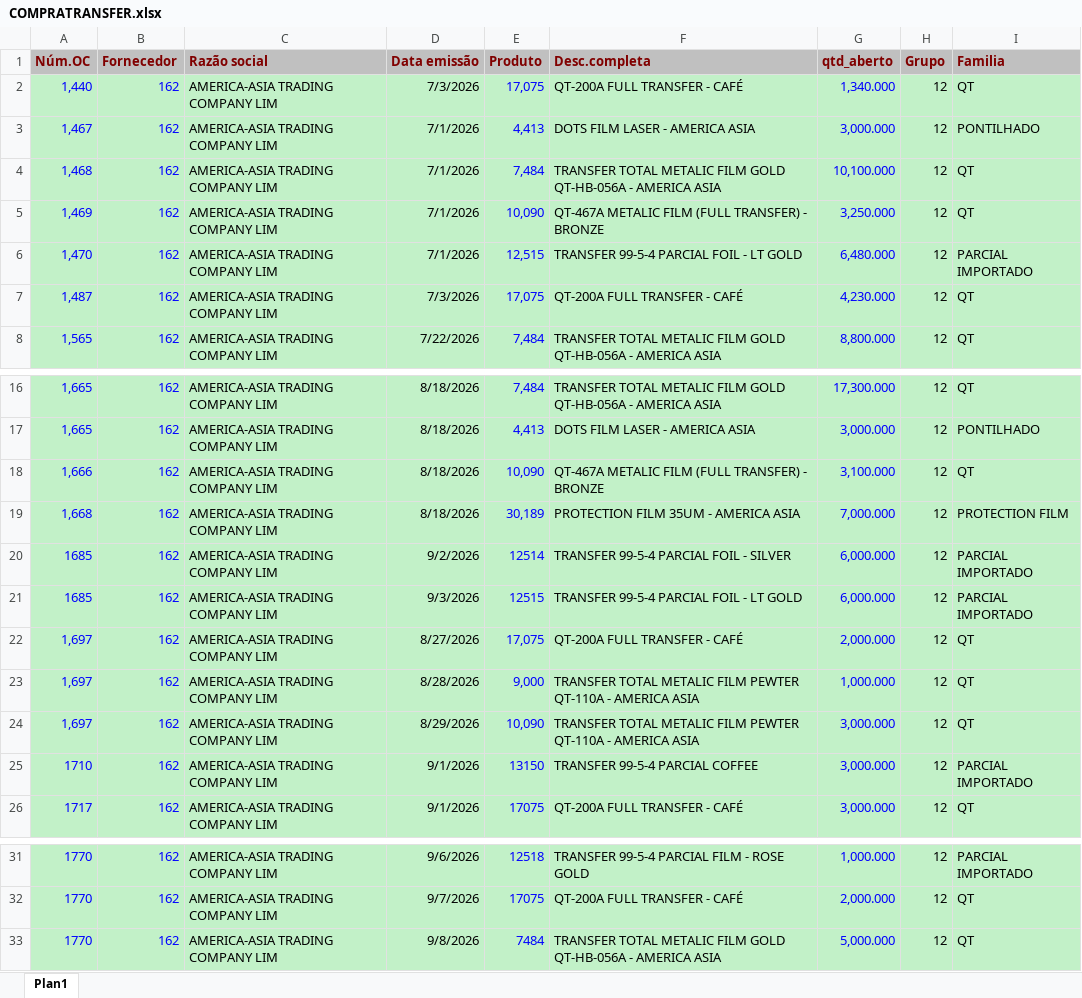
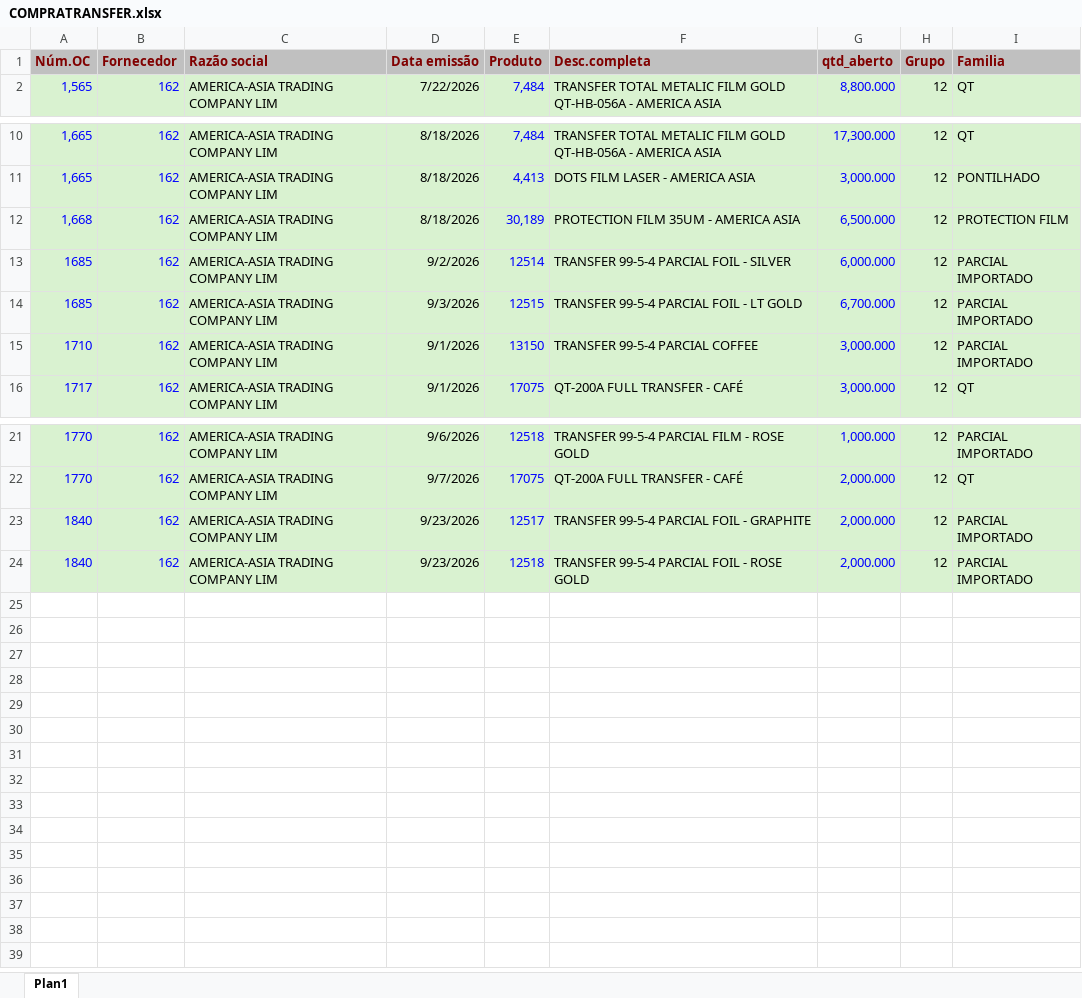
Before and after one commit to afbertuolsmart/TRANSFER-ANALISE, an Excel workbook: data-source/COMPRATRANSFER.xlsx, sheet Plan1, drawn as a sheet; only a part is shown, gaps mark what is left out; values as stored, in another font and other column widths than the file's, no borders; removed rows and columns are numbered as before the commit, all else as after; the diff names each change by its address in the sheet, - before the commit and + after, or states it on an @@ line.

```diff
--- a/data-source/COMPRATRANSFER.xlsx (sheet Plan1)
+++ b/data-source/COMPRATRANSFER.xlsx (sheet Plan1)
-row 2: 1,440 | 162 | AMERICA-ASIA TRADING COMPANY LIM | 7/3/2026 | 17,075 | QT-200A FULL TRANSFER - CAFÉ | 1,340.000 | 12 | QT
-row 3: 1,467 | 162 | AMERICA-ASIA TRADING COMPANY LIM | 7/1/2026 | 4,413 | DOTS FILM LASER - AMERICA ASIA | 3,000.000 | 12 | PONTILHADO
-row 4: 1,468 | 162 | AMERICA-ASIA TRADING COMPANY LIM | 7/1/2026 | 7,484 | TRANSFER TOTAL METALIC FILM GOLD QT-HB-056A - AMERICA ASIA | 10,100.000 | 12 | QT
-row 5: 1,469 | 162 | AMERICA-ASIA TRADING COMPANY LIM | 7/1/2026 | 10,090 | QT-467A METALIC FILM (FULL TRANSFER) - BRONZE | 3,250.000 | 12 | QT
-row 6: 1,470 | 162 | AMERICA-ASIA TRADING COMPANY LIM | 7/1/2026 | 12,515 | TRANSFER 99-5-4 PARCIAL FOIL - LT GOLD | 6,480.000 | 12 | PARCIAL IMPORTADO
-row 7: 1,487 | 162 | AMERICA-ASIA TRADING COMPANY LIM | 7/3/2026 | 17,075 | QT-200A FULL TRANSFER - CAFÉ | 4,230.000 | 12 | QT
-row 18: 1,666 | 162 | AMERICA-ASIA TRADING COMPANY LIM | 8/18/2026 | 10,090 | QT-467A METALIC FILM (FULL TRANSFER) - BRONZE | 3,100.000 | 12 | QT
-G12 (qtd_aberto): 7,000.000
+G12 (qtd_aberto): 6,500.000
-G14 (qtd_aberto): 6,000.000
+G14 (qtd_aberto): 6,700.000
-row 22: 1,697 | 162 | AMERICA-ASIA TRADING COMPANY LIM | 8/27/2026 | 17,075 | QT-200A FULL TRANSFER - CAFÉ | 2,000.000 | 12 | QT
-row 23: 1,697 | 162 | AMERICA-ASIA TRADING COMPANY LIM | 8/28/2026 | 9,000 | TRANSFER TOTAL METALIC FILM PEWTER QT-110A - AMERICA ASIA | 1,000.000 | 12 | QT
-row 24: 1,697 | 162 | AMERICA-ASIA TRADING COMPANY LIM | 8/29/2026 | 10,090 | TRANSFER TOTAL METALIC FILM PEWTER QT-110A - AMERICA ASIA | 3,000.000 | 12 | QT
-row 33: 1770 | 162 | AMERICA-ASIA TRADING COMPANY LIM | 9/8/2026 | 7484 | TRANSFER TOTAL METALIC FILM GOLD QT-HB-056A - AMERICA ASIA | 5,000.000 | 12 | QT
+row 23: 1840 | 162 | AMERICA-ASIA TRADING COMPANY LIM | 9/23/2026 | 12517 | TRANSFER 99-5-4 PARCIAL FOIL - GRAPHITE | 2,000.000 | 12 | PARCIAL IMPORTADO
+row 24: 1840 | 162 | AMERICA-ASIA TRADING COMPANY LIM | 9/23/2026 | 12518 | TRANSFER 99-5-4 PARCIAL FOIL - ROSE GOLD | 2,000.000 | 12 | PARCIAL IMPORTADO
```
Also changed, not shown: data-source/CONSUMOTRANSFER.xlsx, data-source/ESTOQUETRANSFER.xlsx, 7 other files.
